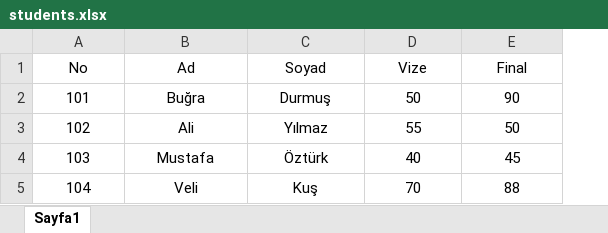
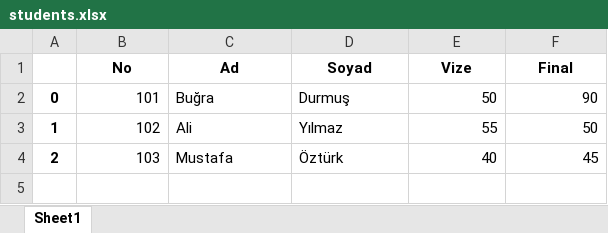
Before and after one commit to drmsbgr/python_projeler, an Excel workbook: Teorik_04/students.xlsx, sheet Sheet1, drawn as a sheet; values as stored, in another font and other column widths than the file's, no borders; removed rows and columns are numbered as before the commit, all else as after; the diff names each change by its address in the sheet, - before the commit and + after, or states it on an @@ line.

```diff
--- a/Teorik_04/students.xlsx (sheet Sheet1)
+++ b/Teorik_04/students.xlsx (sheet Sheet1)
-sheet tab: Sayfa1
+sheet tab: Sheet1
+column A, rows 2-4: 0 | 1 | 2
-B1:F1 bold: off
+B1:F1 bold: on
-B2:B4 alignment: center
+B2:B4 alignment: right
-C2:D4 alignment: center
+C2:D4 alignment: left
-E2:F4 alignment: center
+E2:F4 alignment: right
-row 5: 104 | Veli | Kuş | 70 | 88
```
Also changed, not shown: 11 other files.
